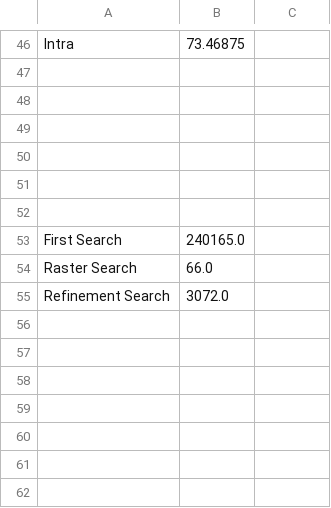
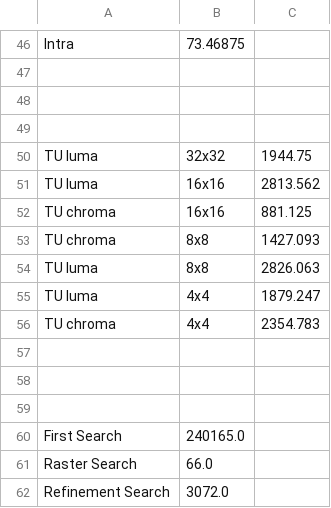
Before and after one commit to mateusgrellert/hm-statistics, a CSV file: bin/BQSquare_statistics_GOP_detailed.csv, drawn as a sheet; only a part is shown, gaps mark what is left out.

```diff
--- a/bin/BQSquare_statistics_GOP_detailed.csv
+++ b/bin/BQSquare_statistics_GOP_detailed.csv
@@ -49,2 +49,9 @@ Intra 	73.46875
 
+TU luma	32x32 	1944.75 	
+TU luma	16x16 	2813.562 	
+TU chroma	16x16 	881.125 	
+TU chroma	8x8 	1427.093 	
+TU luma	8x8 	2826.063 	
+TU luma	4x4 	1879.247 	
+TU chroma	4x4 	2354.783 	
 
```
Also changed, not shown: bin/BQSquare_416x240_60_statistics.csv, bin/BQSquare_statistics_accumulated.csv, 22 other files.
